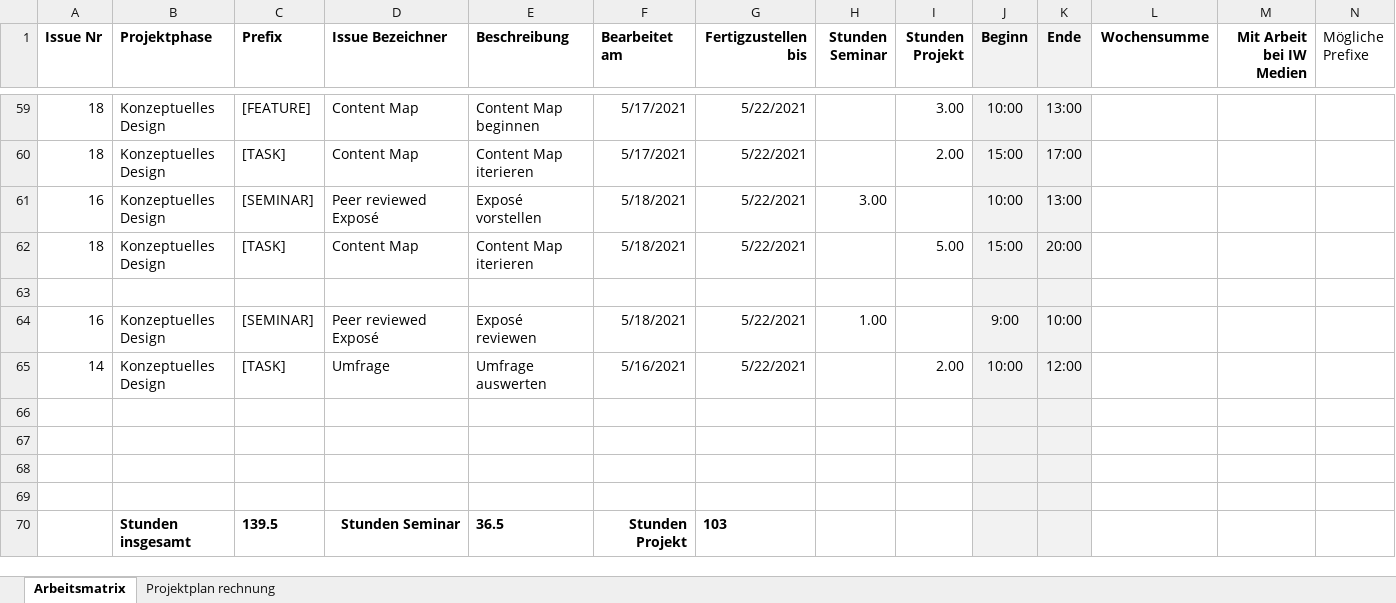
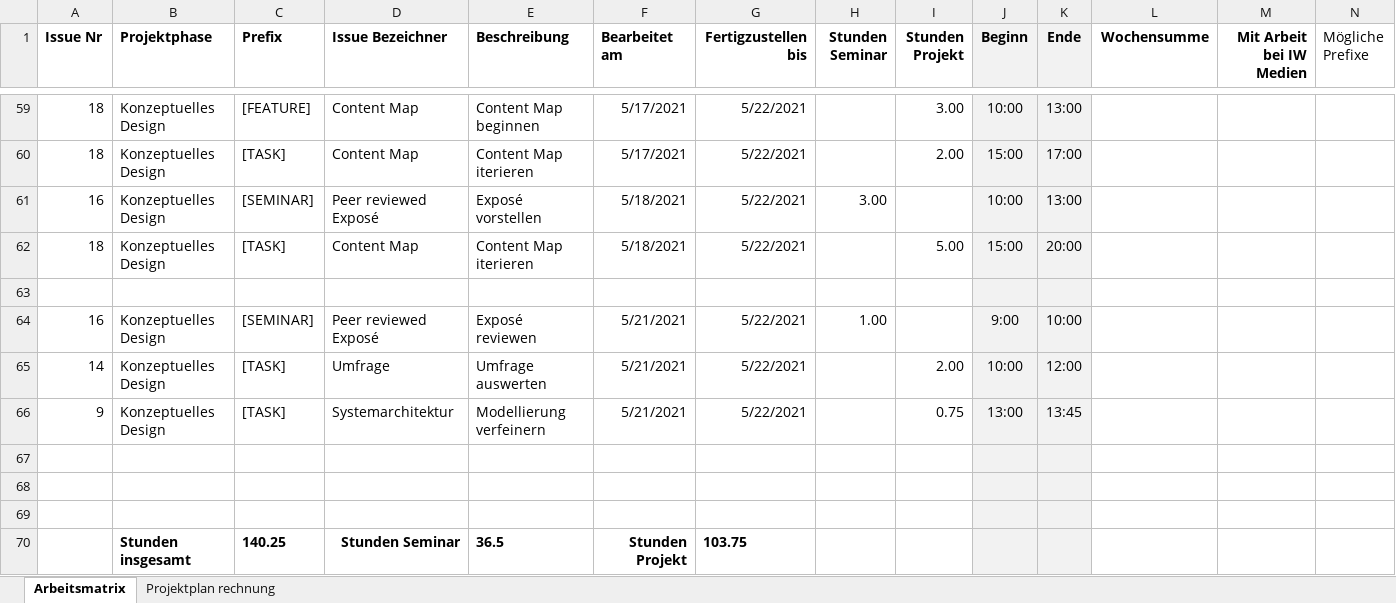
Before and after one commit to Inf166/design-concept-sharing-recipes, an Excel workbook: Artefakte/Zeiterfassung/Arbeitsmatrix.xlsx, sheet Arbeitsmatrix, drawn as a sheet; only a part is shown, gaps mark what is left out; values as stored, in another font and other column widths than the file's, no borders; removed rows and columns are numbered as before the commit, all else as after; rows hold the shown columns only; the diff names each change by its address in the sheet, - before the commit and + after, or states it on an @@ line.

Commit message:
[TASK] Update arbeitsmatrix

```diff
--- a/Artefakte/Zeiterfassung/Arbeitsmatrix.xlsx (sheet Arbeitsmatrix)
+++ b/Artefakte/Zeiterfassung/Arbeitsmatrix.xlsx (sheet Arbeitsmatrix)
-F64 (Bearbeitet am): 5/18/2021
+F64 (Bearbeitet am): 5/21/2021
-F65 (Bearbeitet am): 5/16/2021
+F65 (Bearbeitet am): 5/21/2021
+row 66: 9 | Konzeptuelles Design | [TASK] | Systemarchitektur | Modellierung verfeinern | 5/21/2021 | 5/22/2021 |  | 0.75 | 13:00 | 13:45
-row 69: (empty)
-C70 (Prefix): 139.5
+C70 (Prefix): 140.25
-G70 (Fertigzustellen bis): 103
+G70 (Fertigzustellen bis): 103.75
```
Also changed, not shown: 1 other file.
